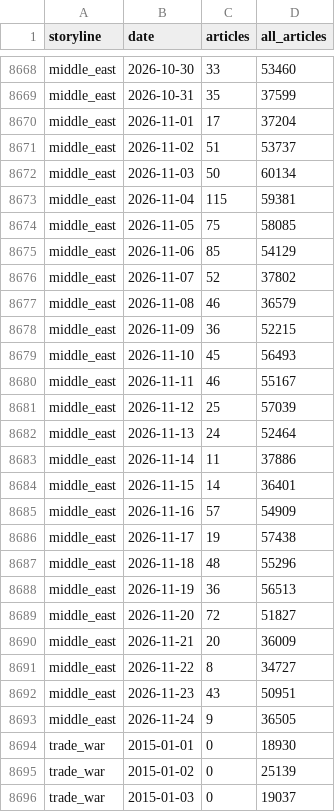
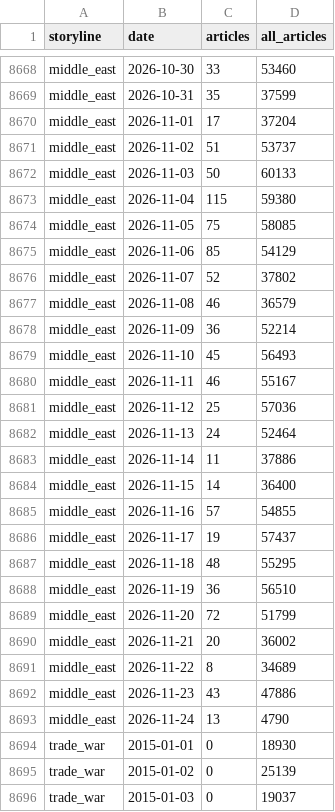
Before and after one commit to lukehamiltn/oil-tracker, a CSV file: news_data/mc_gold_storylines.csv, drawn as a sheet; only a part is shown, gaps mark what is left out; the diff covers the shown part only.

```diff
--- a/news_data/mc_gold_storylines.csv
+++ b/news_data/mc_gold_storylines.csv
@@ -8671,4 +8671,4 @@ middle_east,2026-11-01,17,37204
 middle_east,2026-11-02,51,53737
-middle_east,2026-11-03,50,60134
-middle_east,2026-11-04,115,59381
+middle_east,2026-11-03,50,60133
+middle_east,2026-11-04,115,59380
 middle_east,2026-11-05,75,58085
@@ -8677,18 +8677,18 @@ middle_east,2026-11-07,52,37802
 middle_east,2026-11-08,46,36579
-middle_east,2026-11-09,36,52215
+middle_east,2026-11-09,36,52214
 middle_east,2026-11-10,45,56493
 middle_east,2026-11-11,46,55167
-middle_east,2026-11-12,25,57039
+middle_east,2026-11-12,25,57036
 middle_east,2026-11-13,24,52464
 middle_east,2026-11-14,11,37886
-middle_east,2026-11-15,14,36401
-middle_east,2026-11-16,57,54909
-middle_east,2026-11-17,19,57438
-middle_east,2026-11-18,48,55296
-middle_east,2026-11-19,36,56513
-middle_east,2026-11-20,72,51827
-middle_east,2026-11-21,20,36009
-middle_east,2026-11-22,8,34727
-middle_east,2026-11-23,43,50951
-middle_east,2026-11-24,9,36505
+middle_east,2026-11-15,14,36400
+middle_east,2026-11-16,57,54855
+middle_east,2026-11-17,19,57437
+middle_east,2026-11-18,48,55295
+middle_east,2026-11-19,36,56510
+middle_east,2026-11-20,72,51799
+middle_east,2026-11-21,20,36002
+middle_east,2026-11-22,8,34689
+middle_east,2026-11-23,43,47886
+middle_east,2026-11-24,13,4790
 trade_war,2015-01-01,0,18930
```
Also changed, not shown: 59 edited cells elsewhere in this file, news_data/curve.csv, news_data/futures_closes.csv, 4 other files.
